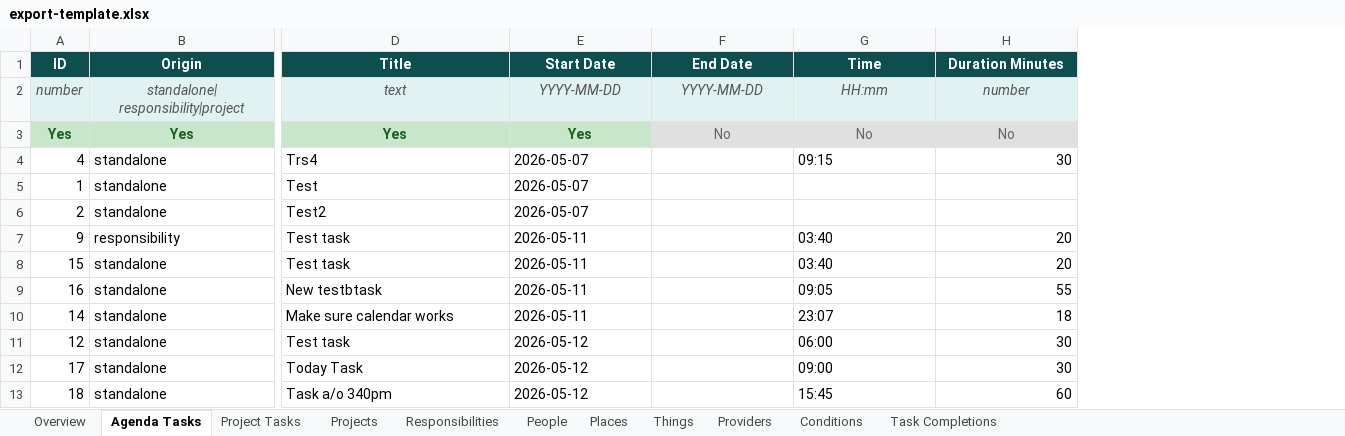
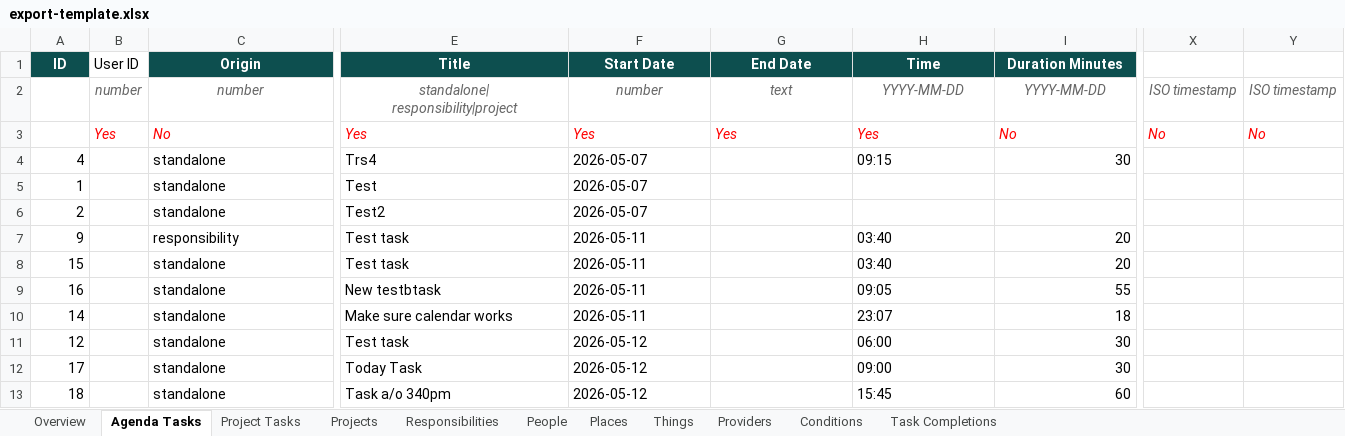
Before and after one commit to IBEJesusPrince-UnPuzzle/unpuzzle-life, an Excel workbook: server/export-template.xlsx, sheet Agenda Tasks, drawn as a sheet; only a part is shown, gaps mark what is left out; values as stored, in another font and other column widths than the file's, no borders; removed rows and columns are numbered as before the commit, all else as after; rows hold the shown columns only; ↵ is a line break in a cell; the diff covers the shown part only; the diff names each change by its address in the sheet, - before the commit and + after, or states it on an @@ line.

Commit message:
Update Excel template with userId column and color column for Project Tasks; fix field name mapping to use underscores

```diff
--- a/server/export-template.xlsx (sheet Agenda Tasks)
+++ b/server/export-template.xlsx (sheet Agenda Tasks)
+column B (User ID), row 3: Yes
+column X, row 3: No
+column Y, row 3: No
-row 2: number | standalone| ↵ responsibility|project | text | YYYY-MM-DD | YYYY-MM-DD | HH:mm | number
+row 2:  | number | number | standalone| ↵ responsibility|project | number | text | YYYY-MM-DD | YYYY-MM-DD | ISO timestamp | ISO timestamp
-A3 (ID): Yes
+A3 (ID): (empty)
-A3 fill: #C8E6C9
+A3 fill: none
-C3 (Origin): Yes
+C3 (Origin): No
@@ C3 italic: off → on, alignment: center → left @@
-C3:F3 fill: #C8E6C9
+C3:F3 fill: none
@@ C3 bold: on → off, text colour: #1B5E20 → #FF0000 @@
@@ E3:I3 italic: off → on, alignment: center → left @@
@@ E3:F3 bold: on → off, text colour: #1B5E20 → #FF0000 @@
-G3 (End Date): No
+G3 (End Date): Yes
@@ G3:I3 fill: #E0E0E0 → none, text colour: #666666 → #FF0000 @@
-H3 (Time): No
+H3 (Time): Yes
```
Also changed, not shown: 1 edited cell and cell formats elsewhere in this sheet, sheet Projects, sheet Responsibilities, sheet Project Tasks, sheet Providers, sheet Conditions, sheet People, 3 more sheets, 3 other files.
